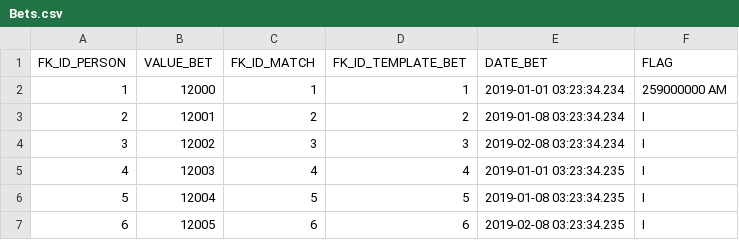
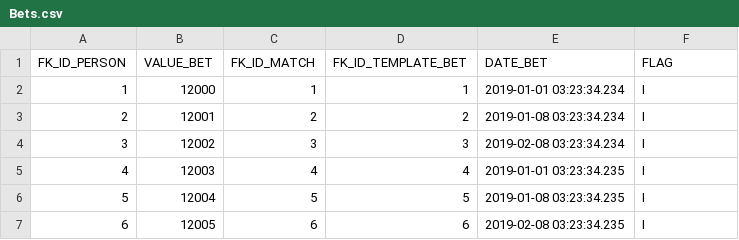
Before and after one commit to rubberydev/bet_itm_assignment, a CSV file: files_csv/Bets.csv, drawn as a sheet; only a part is shown.

Commit message:
Exported all tables through SQLdeveloper with dba user

```diff
--- a/files_csv/Bets.csv
+++ b/files_csv/Bets.csv
@@ -1,3 +1,3 @@
 FK_ID_PERSON,VALUE_BET,FK_ID_MATCH,FK_ID_TEMPLATE_BET,DATE_BET,FLAG
-1,12000,1,1,2019-01-01 03:23:34.234,259000000 AM
+1,12000,1,1,2019-01-01 03:23:34.234,I
 2,12001,2,2,2019-01-08 03:23:34.234,I
```
Also changed, not shown: 2 other files.
